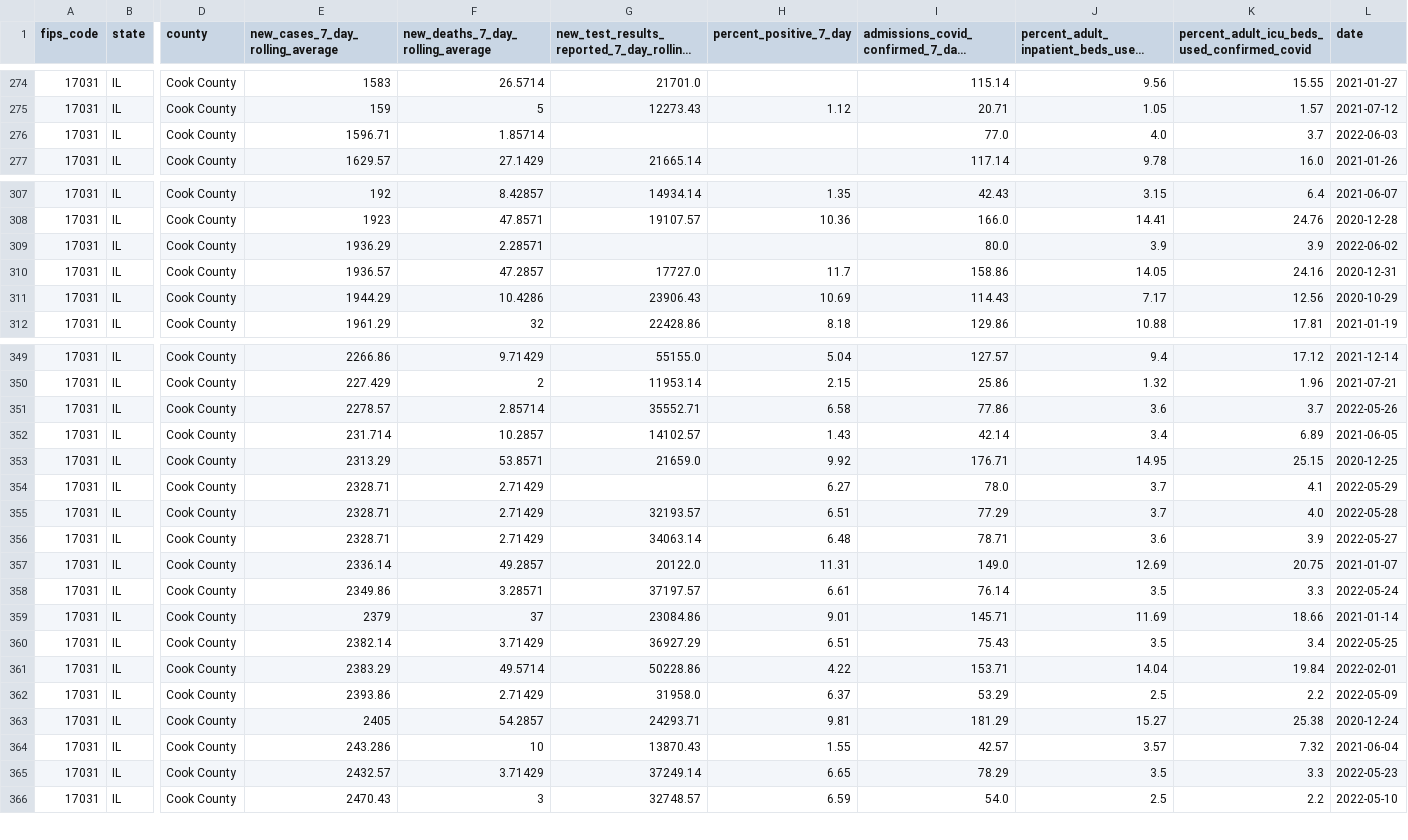
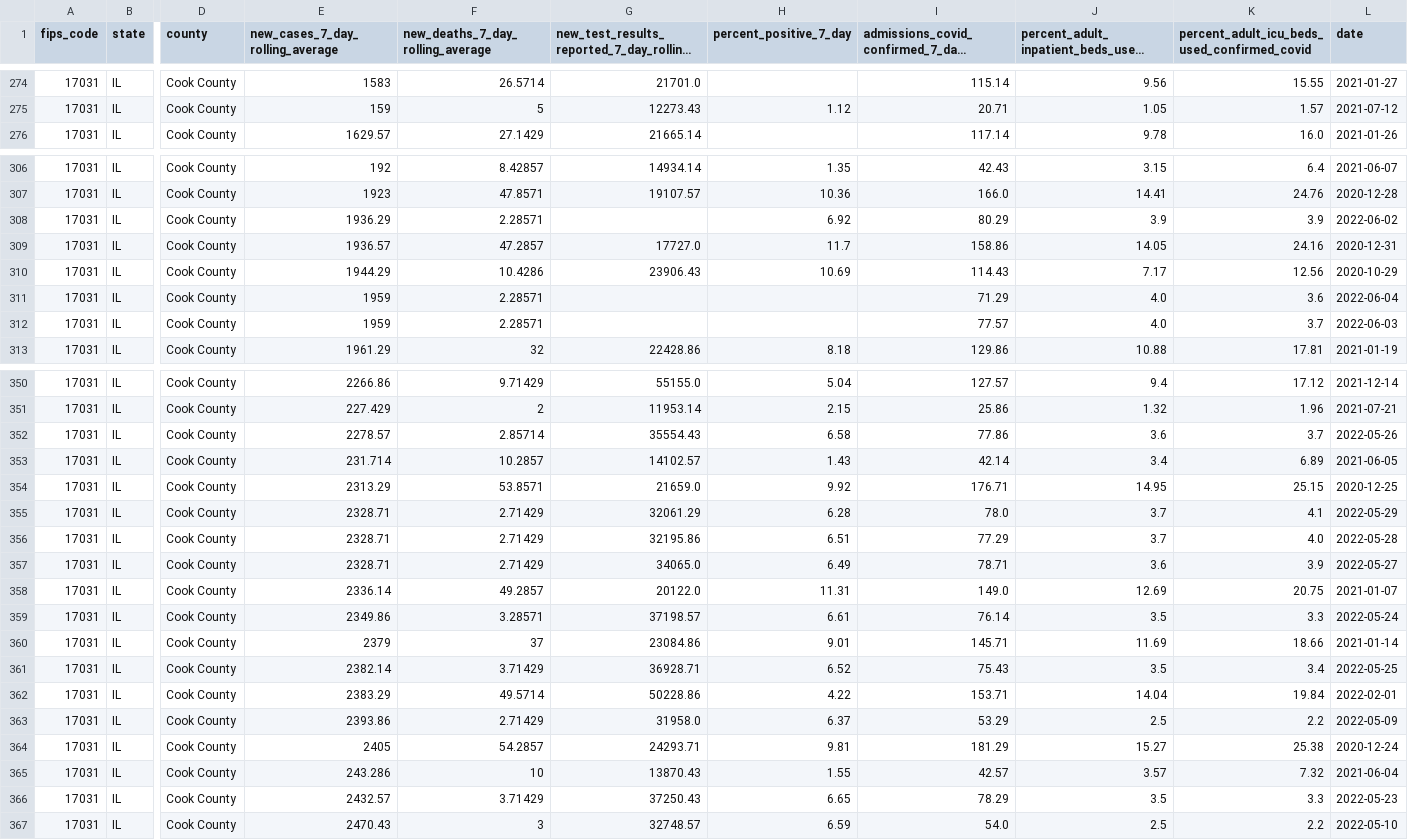
Before and after one commit to nofurtherinformation/py-workflow, a CSV file: csv/latest_cook_county.csv, drawn as a sheet; only a part is shown, gaps mark what is left out; long unchanged cells end in …; removed rows and columns are numbered as before the commit, all else as after; rows hold the shown columns only; the diff covers the shown part only; the diff names each change by its address in the sheet, - before the commit and + after, or states it on an @@ line.

```diff
--- a/csv/latest_cook_county.csv
+++ b/csv/latest_cook_county.csv
-row 276: 17031 | IL | Cook County | 1596.71 | 1.85714 |  |  | 77.0 | 4.0 | 3.7 | 2022-06-03
-H308 (percent_positive_7_day): (empty)
+H308 (percent_positive_7_day): 6.92
-I308: 80.0
+I308: 80.29
+row 311: 17031 | IL | Cook County | 1959 | 2.28571 |  |  | 71.29 | 4.0 | 3.6 | 2022-06-04
+row 312: 17031 | IL | Cook County | 1959 | 2.28571 |  |  | 77.57 | 4.0 | 3.7 | 2022-06-03
-G352: 35552.71
+G352: 35554.43
-G355: (empty)
+G355: 32061.29
-H355 (percent_positive_7_day): 6.27
+H355 (percent_positive_7_day): 6.28
-G356: 32193.57
+G356: 32195.86
-G357: 34063.14
+G357: 34065.0
-H357 (percent_positive_7_day): 6.48
+H357 (percent_positive_7_day): 6.49
-G359: 37197.57
+G359: 37198.57
-G361: 36927.29
+G361: 36928.71
-H361 (percent_positive_7_day): 6.51
+H361 (percent_positive_7_day): 6.52
-G366: 37249.14
+G366: 37250.43
```
Also changed, not shown: 3 edited cells elsewhere in this file.
